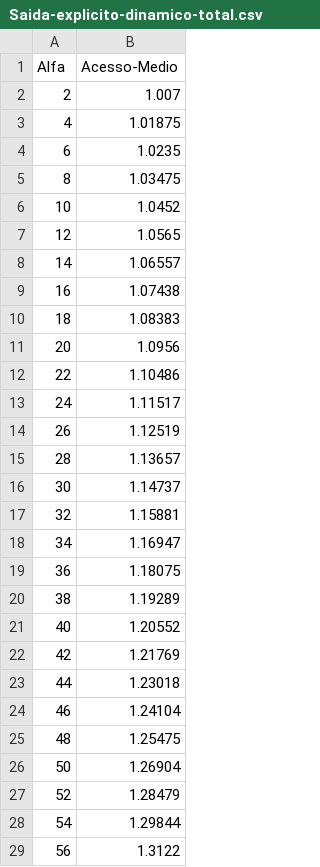
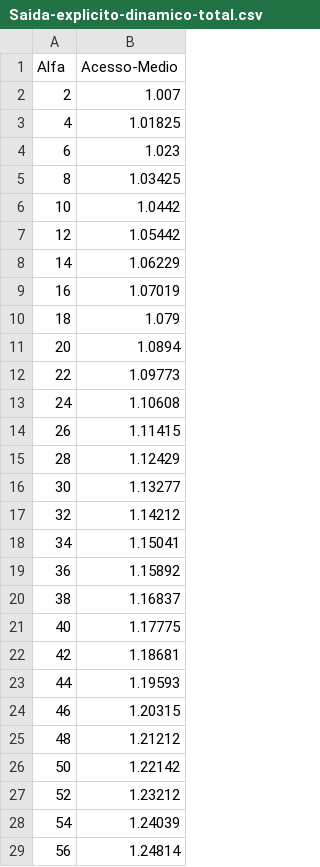
Before and after one commit to FernandoFranco0/EDA2, a CSV file: Saida-explicito-dinamico-total.csv, drawn as a sheet; only a part is shown; the diff covers the shown part only.

```diff
--- a/Saida-explicito-dinamico-total.csv
+++ b/Saida-explicito-dinamico-total.csv
@@ -2,28 +2,28 @@
 2,1.007
-4,1.01875
-6,1.0235
-8,1.03475
-10,1.0452
-12,1.0565
-14,1.06557
-16,1.07438
-18,1.08383
-20,1.0956
-22,1.10486
-24,1.11517
-26,1.12519
-28,1.13657
-30,1.14737
-32,1.15881
-34,1.16947
-36,1.18075
-38,1.19289
-40,1.20552
-42,1.21769
-44,1.23018
-46,1.24104
-48,1.25475
-50,1.26904
-52,1.28479
-54,1.29844
-56,1.3122
+4,1.01825
+6,1.023
+8,1.03425
+10,1.0442
+12,1.05442
+14,1.06229
+16,1.07019
+18,1.079
+20,1.0894
+22,1.09773
+24,1.10608
+26,1.11415
+28,1.12429
+30,1.13277
+32,1.14212
+34,1.15041
+36,1.15892
+38,1.16837
+40,1.17775
+42,1.18681
+44,1.19593
+46,1.20315
+48,1.21212
+50,1.22142
+52,1.23212
+54,1.24039
+56,1.24814
```
Also changed, not shown: 21 edited cells elsewhere in this file, Saida-explicito-dinamico.csv, Saida-explicito-estatico-total.csv, 3 other files.
